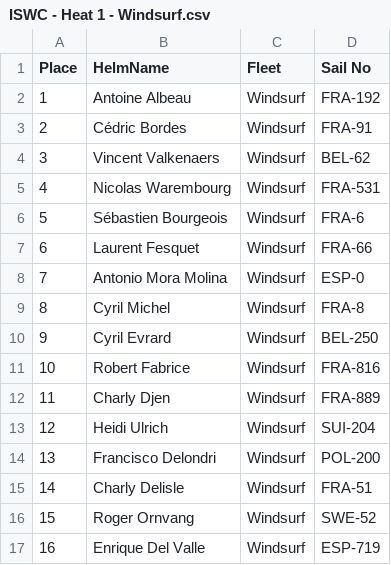
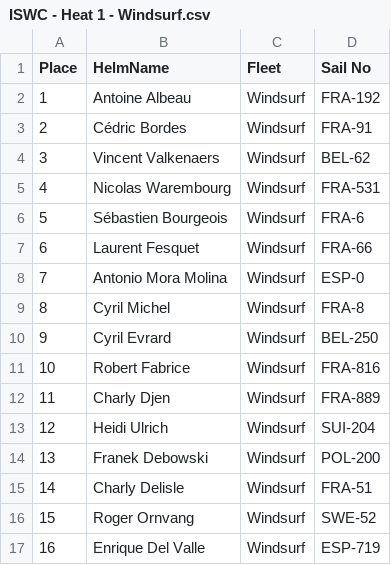
Before and after one commit to Logiqx/wst-results, a CSV file: events/202409/sailwave/20240909/ISWC - Heat 1 - Windsurf.csv, drawn as a sheet.

```diff
--- a/events/202409/sailwave/20240909/ISWC - Heat 1 - Windsurf.csv
+++ b/events/202409/sailwave/20240909/ISWC - Heat 1 - Windsurf.csv
@@ -13,3 +13,3 @@ Place,HelmName,Fleet,Sail No
 12,Heidi Ulrich,Windsurf,SUI-204
-13,Francisco Delondri,Windsurf,POL-200
+13,Franek Debowski,Windsurf,POL-200
 14,Charly Delisle,Windsurf,FRA-51
```
Also changed, not shown: events/202409/config/entrants.csv, 11 other files.
